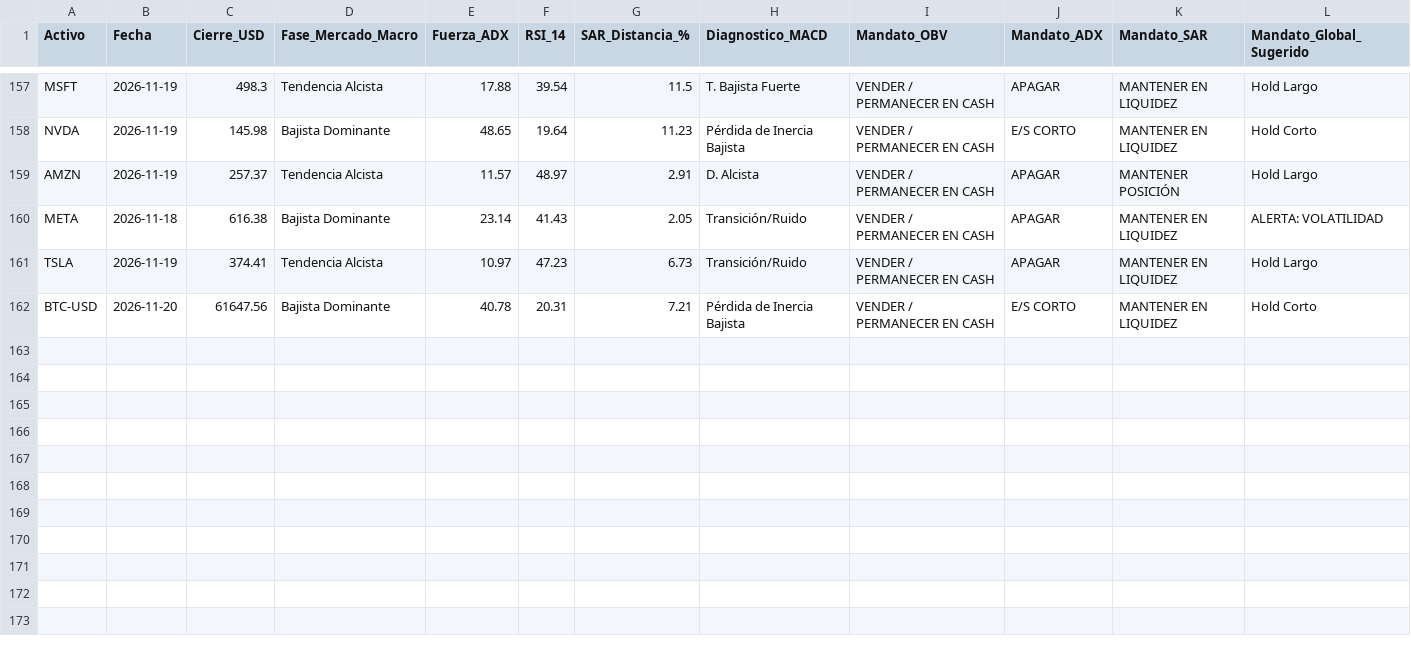
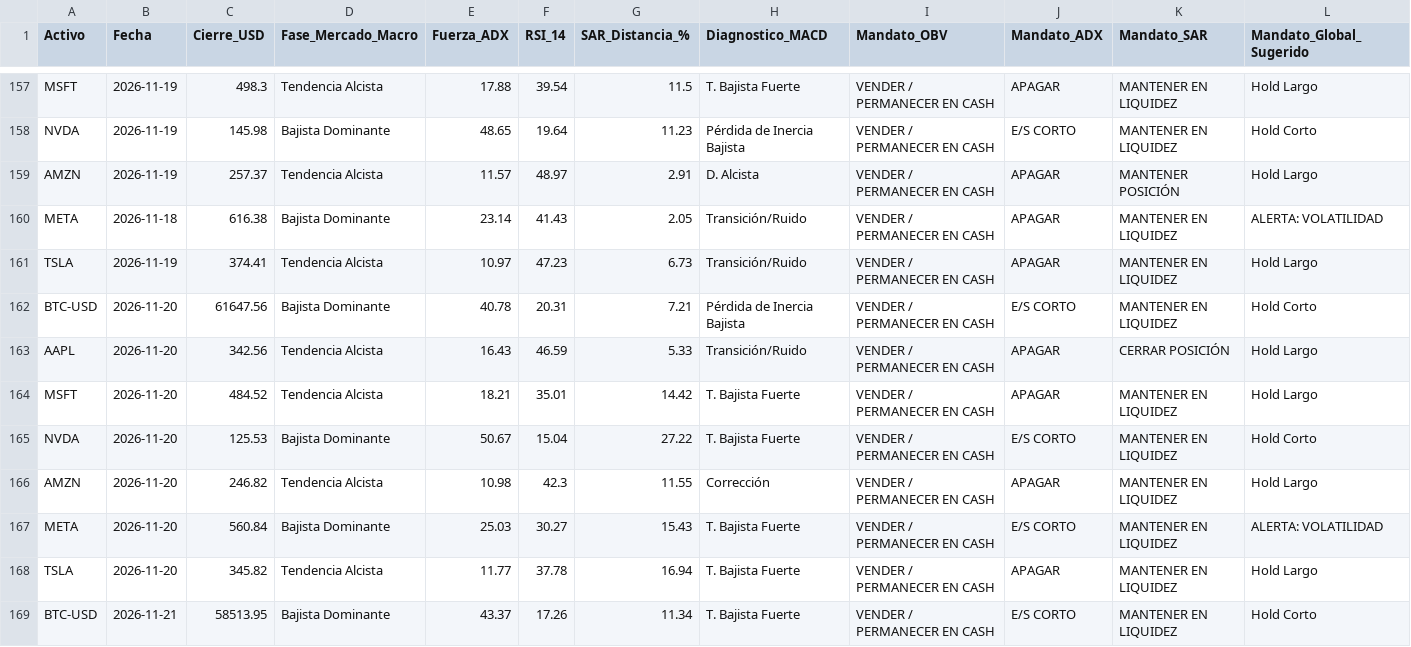
Before and after one commit to Mizaellsuarez/diplomado_bot, a CSV file: data/signals_log.csv, drawn as a sheet; only a part is shown, gaps mark what is left out.

```diff
--- a/data/signals_log.csv
+++ b/data/signals_log.csv
@@ -162 +162,8 @@ TSLA,2026-11-19,374.41,Tendencia Alcista,10.97,47.23,6.73,Transición/Ruido,VEND
 BTC-USD,2026-11-20,61647.56,Bajista Dominante,40.78,20.31,7.21,Pérdida de Inercia Bajista,VENDER / PERMANECER EN CASH,E/S CORTO,MANTENER EN LIQUIDEZ,Hold Corto
+AAPL,2026-11-20,342.56,Tendencia Alcista,16.43,46.59,5.33,Transición/Ruido,VENDER / PERMANECER EN CASH,APAGAR,CERRAR POSICIÓN,Hold Largo
+MSFT,2026-11-20,484.52,Tendencia Alcista,18.21,35.01,14.42,T. Bajista Fuerte,VENDER / PERMANECER EN CASH,APAGAR,MANTENER EN LIQUIDEZ,Hold Largo
+NVDA,2026-11-20,125.53,Bajista Dominante,50.67,15.04,27.22,T. Bajista Fuerte,VENDER / PERMANECER EN CASH,E/S CORTO,MANTENER EN LIQUIDEZ,Hold Corto
+AMZN,2026-11-20,246.82,Tendencia Alcista,10.98,42.3,11.55,Corrección,VENDER / PERMANECER EN CASH,APAGAR,MANTENER EN LIQUIDEZ,Hold Largo
+META,2026-11-20,560.84,Bajista Dominante,25.03,30.27,15.43,T. Bajista Fuerte,VENDER / PERMANECER EN CASH,E/S CORTO,MANTENER EN LIQUIDEZ,ALERTA: VOLATILIDAD
+TSLA,2026-11-20,345.82,Tendencia Alcista,11.77,37.78,16.94,T. Bajista Fuerte,VENDER / PERMANECER EN CASH,APAGAR,MANTENER EN LIQUIDEZ,Hold Largo
+BTC-USD,2026-11-21,58513.95,Bajista Dominante,43.37,17.26,11.34,T. Bajista Fuerte,VENDER / PERMANECER EN CASH,E/S CORTO,MANTENER EN LIQUIDEZ,Hold Corto
```
Also changed, not shown: 1 other file.
